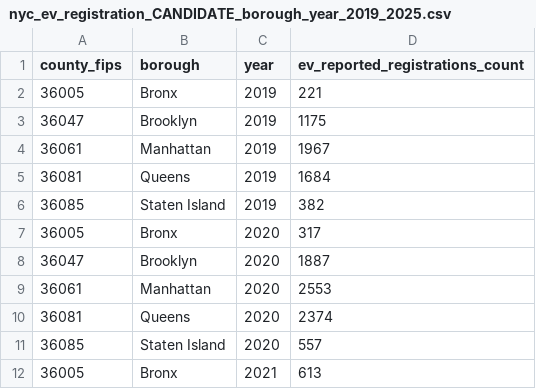
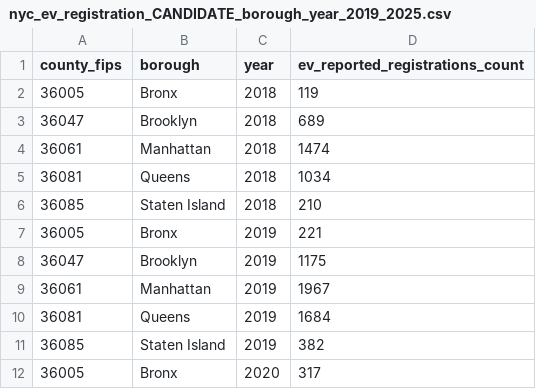
Before and after one commit to EyoramBeimnet/Air-Pollution, a CSV file: datasets/raw/ev/nyc_ev_registration_CANDIDATE_borough_year_2019_2025.csv, drawn as a sheet; only a part is shown; the shorter side is filled out with more unchanged rows; the diff names each change by its address in the sheet, - before the commit and + after, or states it on an @@ line.

```diff
--- a/datasets/raw/ev/nyc_ev_registration_CANDIDATE_borough_year_2019_2025.csv
+++ b/datasets/raw/ev/nyc_ev_registration_CANDIDATE_borough_year_2019_2025.csv
+row 2: 36005 | Bronx | 2018 | 119
+row 3: 36047 | Brooklyn | 2018 | 689
+row 4: 36061 | Manhattan | 2018 | 1474
+row 5: 36081 | Queens | 2018 | 1034
+row 6: 36085 | Staten Island | 2018 | 210
```
Also changed, not shown: datasets/processed/review/annual_next_year_baseline_COMPLETE_CASES_REVIEW_ONLY.csv, datasets/processed/review/ev_source_coverage_review.csv, 9 other files.
